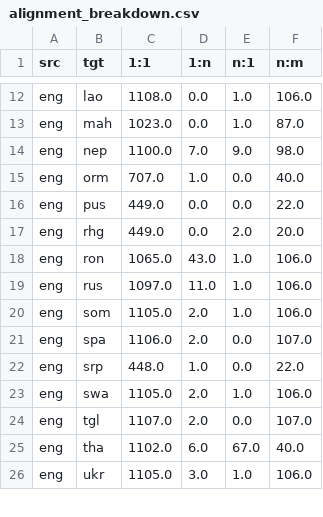
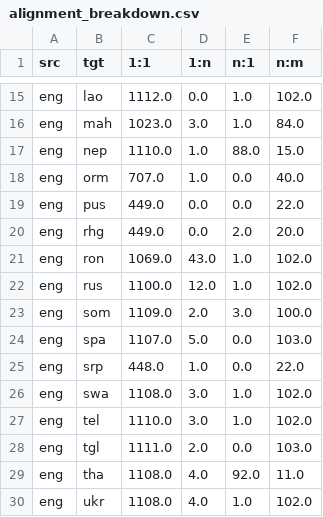
Before and after one commit to zepam/TranslationToolEvaluation, a CSV file: data/processed/portland/stats_out/alignment_breakdown.csv, drawn as a sheet; only a part is shown, gaps mark what is left out; addresses are those after the commit; the diff covers the shown part only; the diff names each change by its address in the sheet, - before the commit and + after, or states it on an @@ line.

```diff
--- a/data/processed/portland/stats_out/alignment_breakdown.csv
+++ b/data/processed/portland/stats_out/alignment_breakdown.csv
-C15 (1:1): 1108.0
+C15 (1:1): 1112.0
-F15 (n:m): 106.0
+F15 (n:m): 102.0
-D16 (1:n): 0.0
+D16 (1:n): 3.0
-F16 (n:m): 87.0
+F16 (n:m): 84.0
-C17 (1:1): 1100.0
+C17 (1:1): 1110.0
-D17 (1:n): 7.0
+D17 (1:n): 1.0
-E17 (n:1): 9.0
+E17 (n:1): 88.0
-F17 (n:m): 98.0
+F17 (n:m): 15.0
-C21 (1:1): 1065.0
+C21 (1:1): 1069.0
-F21:F22 (n:m): 106.0
+F21:F22 (n:m): 102.0
-C22 (1:1): 1097.0
+C22 (1:1): 1100.0
-D22 (1:n): 11.0
+D22 (1:n): 12.0
-C23 (1:1): 1105.0
+C23 (1:1): 1109.0
-E23 (n:1): 1.0
+E23 (n:1): 3.0
-F23 (n:m): 106.0
+F23 (n:m): 100.0
-C24 (1:1): 1106.0
+C24 (1:1): 1107.0
-D24 (1:n): 2.0
+D24 (1:n): 5.0
-F24 (n:m): 107.0
+F24 (n:m): 103.0
-C26 (1:1): 1105.0
+C26 (1:1): 1108.0
-D26 (1:n): 2.0
+D26 (1:n): 3.0
-F26 (n:m): 106.0
+F26 (n:m): 102.0
+row 27: eng | tel | 1110.0 | 3.0 | 1.0 | 102.0
-C28 (1:1): 1107.0
+C28 (1:1): 1111.0
-F28 (n:m): 107.0
+F28 (n:m): 103.0
-C29 (1:1): 1102.0
+C29 (1:1): 1108.0
-D29 (1:n): 6.0
+D29 (1:n): 4.0
-E29 (n:1): 67.0
+E29 (n:1): 92.0
-F29 (n:m): 40.0
+F29 (n:m): 11.0
-C30 (1:1): 1105.0
+C30 (1:1): 1108.0
-D30 (1:n): 3.0
+D30 (1:n): 4.0
-F30 (n:m): 106.0
+F30 (n:m): 102.0
```
Also changed, not shown: 5 added rows and 30 edited cells elsewhere in this file, data/processed/portland/stats_out/language_pair_stats.csv, data/processed/portland/stats_out/per_language_stats.csv, 22 other files.
